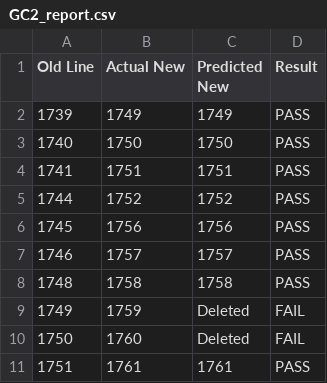
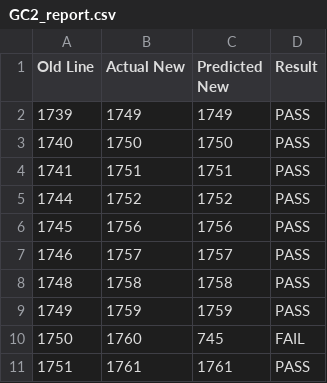
Before and after one commit to Roldan39/comp3310-lhdiff-python, a CSV file: output/GC2_report.csv, drawn as a sheet.

```diff
--- a/output/GC2_report.csv
+++ b/output/GC2_report.csv
@@ -8,4 +8,4 @@ Old Line,Actual New,Predicted New,Result
 1748,1758,1758,PASS
-1749,1759,Deleted,FAIL
-1750,1760,Deleted,FAIL
+1749,1759,1759,PASS
+1750,1760,745,FAIL
 1751,1761,1761,PASS
```
Also changed, not shown: output/ASTResolving_report.csv, output/CompilationUnitDocumentProvider_report.csv, 14 other files.
